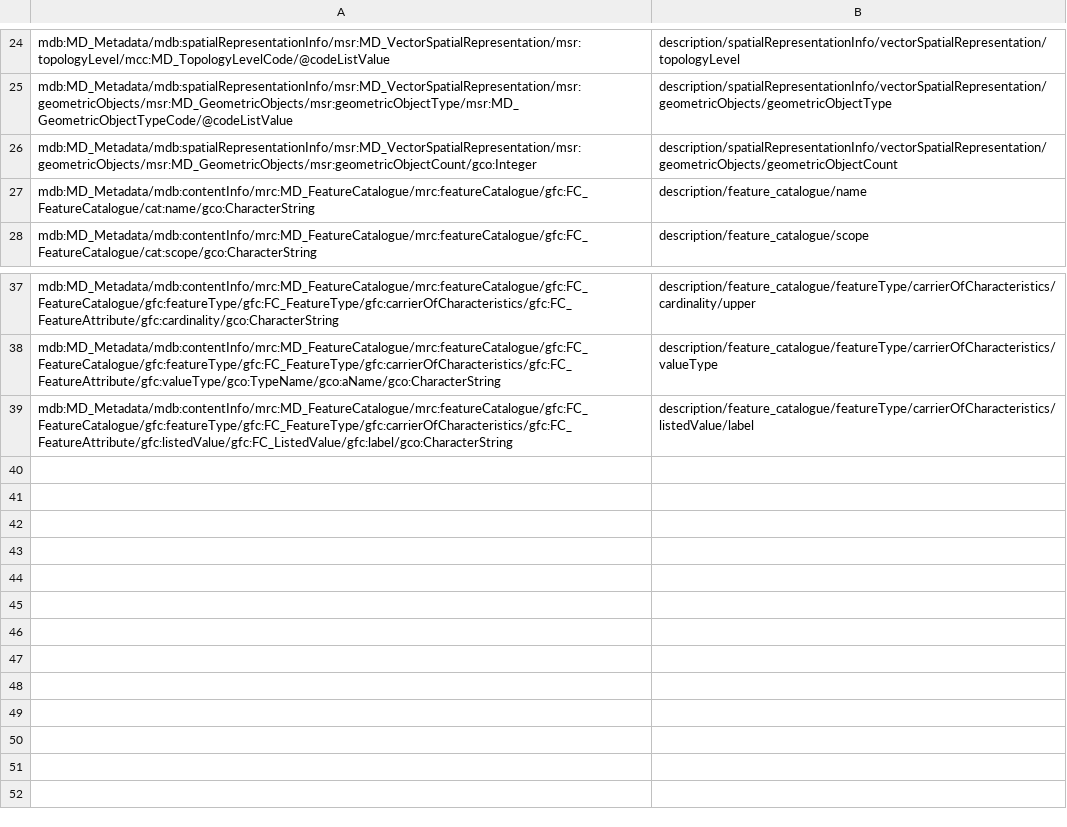
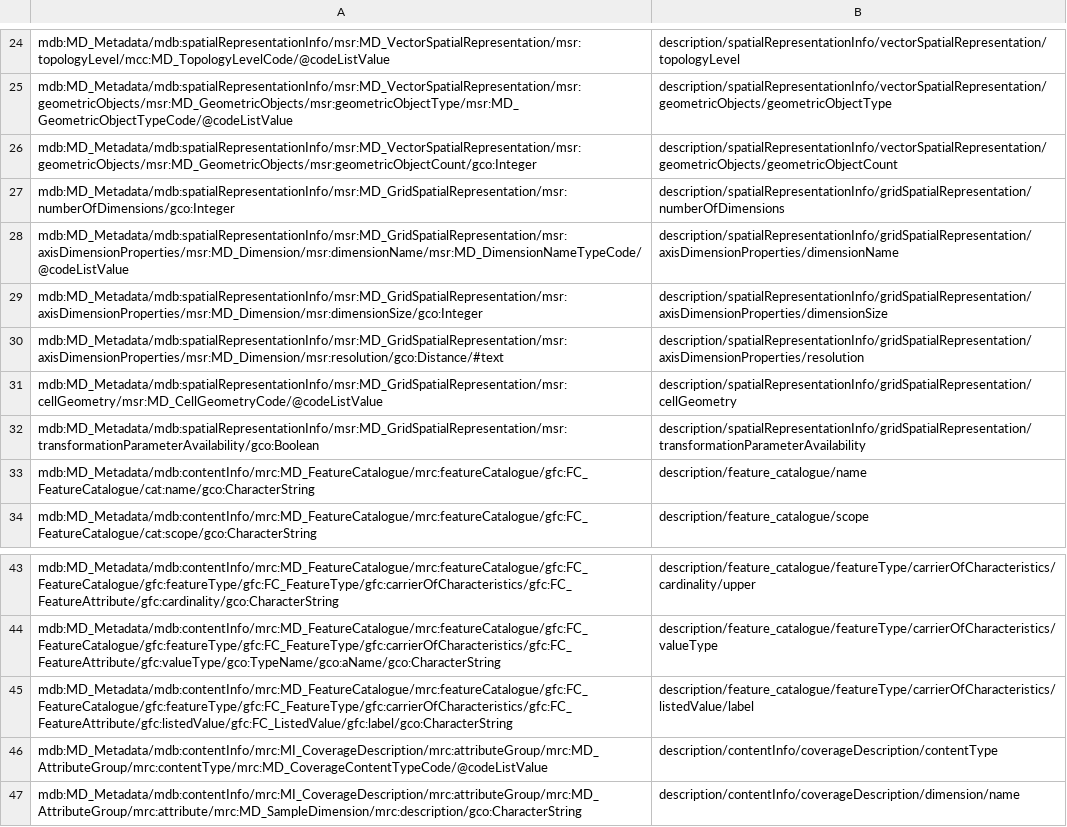
Before and after one commit to worldbank/geometatool, a CSV file: conversion_tables/ISO19115_19110 - NADA geospatial metadata.csv, drawn as a sheet; only a part is shown, gaps mark what is left out.

```diff
--- a/conversion_tables/ISO19115_19110 - NADA geospatial metadata.csv
+++ b/conversion_tables/ISO19115_19110 - NADA geospatial metadata.csv
@@ -26,2 +26,8 @@ mdb:MD_Metadata/mdb:spatialRepresentationInfo/msr:MD_VectorSpatialRepresentation
 mdb:MD_Metadata/mdb:spatialRepresentationInfo/msr:MD_VectorSpatialRepresentation/msr:geometricObjects/msr:MD_GeometricObjects/msr:geometricObjectCount/gco:Integer,description/spatialRepresentationInfo/vectorSpatialRepresentation/geometricObjects/geometricObjectCount
+mdb:MD_Metadata/mdb:spatialRepresentationInfo/msr:MD_GridSpatialRepresentation/msr:numberOfDimensions/gco:Integer,description/spatialRepresentationInfo/gridSpatialRepresentation/numberOfDimensions
+mdb:MD_Metadata/mdb:spatialRepresentationInfo/msr:MD_GridSpatialRepresentation/msr:axisDimensionProperties/msr:MD_Dimension/msr:dimensionName/msr:MD_DimensionNameTypeCode/@codeListValue,description/spatialRepresentationInfo/gridSpatialRepresentation/axisDimensionProperties/dimensionName
+mdb:MD_Metadata/mdb:spatialRepresentationInfo/msr:MD_GridSpatialRepresentation/msr:axisDimensionProperties/msr:MD_Dimension/msr:dimensionSize/gco:Integer,description/spatialRepresentationInfo/gridSpatialRepresentation/axisDimensionProperties/dimensionSize
+mdb:MD_Metadata/mdb:spatialRepresentationInfo/msr:MD_GridSpatialRepresentation/msr:axisDimensionProperties/msr:MD_Dimension/msr:resolution/gco:Distance/#text,description/spatialRepresentationInfo/gridSpatialRepresentation/axisDimensionProperties/resolution
+mdb:MD_Metadata/mdb:spatialRepresentationInfo/msr:MD_GridSpatialRepresentation/msr:cellGeometry/msr:MD_CellGeometryCode/@codeListValue,description/spatialRepresentationInfo/gridSpatialRepresentation/cellGeometry
+mdb:MD_Metadata/mdb:spatialRepresentationInfo/msr:MD_GridSpatialRepresentation/msr:transformationParameterAvailability/gco:Boolean,description/spatialRepresentationInfo/gridSpatialRepresentation/transformationParameterAvailability
 mdb:MD_Metadata/mdb:contentInfo/mrc:MD_FeatureCatalogue/mrc:featureCatalogue/gfc:FC_FeatureCatalogue/cat:name/gco:CharacterString,description/feature_catalogue/name
@@ -39 +45,3 @@ mdb:MD_Metadata/mdb:contentInfo/mrc:MD_FeatureCatalogue/mrc:featureCatalogue/gfc
 mdb:MD_Metadata/mdb:contentInfo/mrc:MD_FeatureCatalogue/mrc:featureCatalogue/gfc:FC_FeatureCatalogue/gfc:featureType/gfc:FC_FeatureType/gfc:carrierOfCharacteristics/gfc:FC_FeatureAttribute/gfc:listedValue/gfc:FC_ListedValue/gfc:label/gco:CharacterString,description/feature_catalogue/featureType/carrierOfCharacteristics/listedValue/label
+mdb:MD_Metadata/mdb:contentInfo/mrc:MI_CoverageDescription/mrc:attributeGroup/mrc:MD_AttributeGroup/mrc:contentType/mrc:MD_CoverageContentTypeCode/@codeListValue,description/contentInfo/coverageDescription/contentType
+mdb:MD_Metadata/mdb:contentInfo/mrc:MI_CoverageDescription/mrc:attributeGroup/mrc:MD_AttributeGroup/mrc:attribute/mrc:MD_SampleDimension/mrc:description/gco:CharacterString,description/contentInfo/coverageDescription/dimension/name
```
Also changed, not shown: 7 other files.
